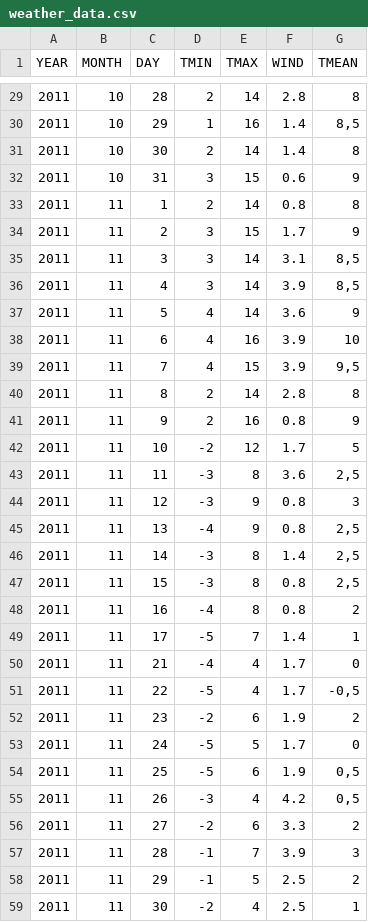
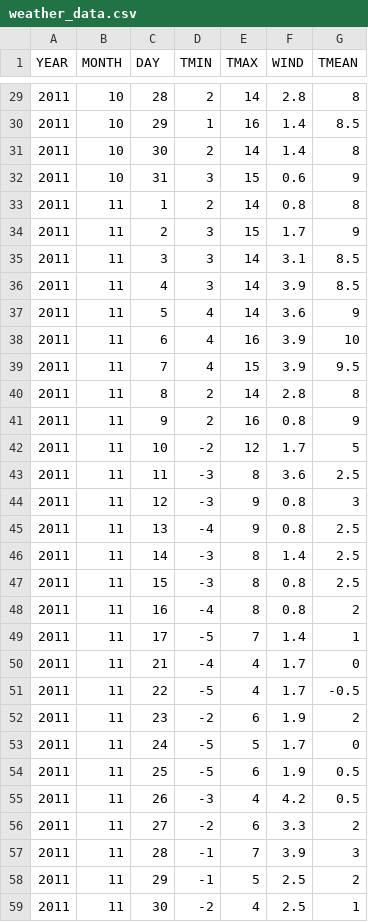
Before and after one commit to lzoltan35/weather_data, a CSV file: weather_data.csv, drawn as a sheet; only a part is shown, gaps mark what is left out; the diff covers the shown part only.

```diff
--- a/weather_data.csv
+++ b/weather_data.csv
@@ -29,3 +29,3 @@ YEAR;MONTH;DAY;TMIN;TMAX;WIND;TMEAN
 2011;10;28;2;14;2.8;8
-2011;10;29;1;16;1.4;8,5
+2011;10;29;1;16;1.4;8.5
 2011;10;30;2;14;1.4;8
@@ -34,7 +34,7 @@ YEAR;MONTH;DAY;TMIN;TMAX;WIND;TMEAN
 2011;11;2;3;15;1.7;9
-2011;11;3;3;14;3.1;8,5
-2011;11;4;3;14;3.9;8,5
+2011;11;3;3;14;3.1;8.5
+2011;11;4;3;14;3.9;8.5
 2011;11;5;4;14;3.6;9
 2011;11;6;4;16;3.9;10
-2011;11;7;4;15;3.9;9,5
+2011;11;7;4;15;3.9;9.5
 2011;11;8;2;14;2.8;8
@@ -42,7 +42,7 @@ YEAR;MONTH;DAY;TMIN;TMAX;WIND;TMEAN
 2011;11;10;-2;12;1.7;5
-2011;11;11;-3;8;3.6;2,5
+2011;11;11;-3;8;3.6;2.5
 2011;11;12;-3;9;0.8;3
-2011;11;13;-4;9;0.8;2,5
-2011;11;14;-3;8;1.4;2,5
-2011;11;15;-3;8;0.8;2,5
+2011;11;13;-4;9;0.8;2.5
+2011;11;14;-3;8;1.4;2.5
+2011;11;15;-3;8;0.8;2.5
 2011;11;16;-4;8;0.8;2
@@ -50,7 +50,7 @@ YEAR;MONTH;DAY;TMIN;TMAX;WIND;TMEAN
 2011;11;21;-4;4;1.7;0
-2011;11;22;-5;4;1.7;-0,5
+2011;11;22;-5;4;1.7;-0.5
 2011;11;23;-2;6;1.9;2
 2011;11;24;-5;5;1.7;0
-2011;11;25;-5;6;1.9;0,5
-2011;11;26;-3;4;4.2;0,5
+2011;11;25;-5;6;1.9;0.5
+2011;11;26;-3;4;4.2;0.5
 2011;11;27;-2;6;3.3;2
```
Also changed, not shown: 22 edited cells elsewhere in this file.
